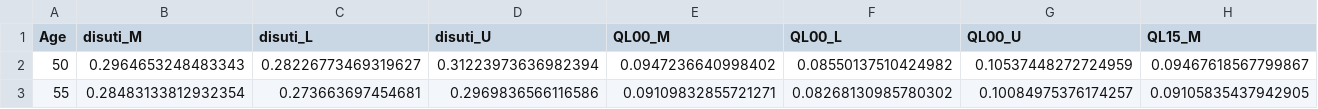
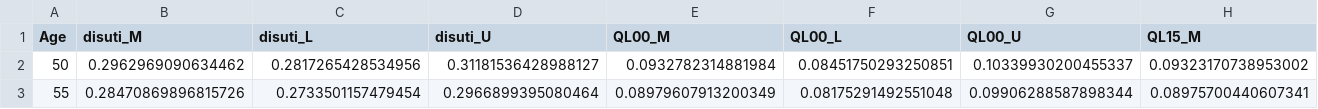
Before and after one commit to TimeWz667/HPRU_HZQLoss, a CSV file: docs/gen/tabs/tab_age_pn.csv, drawn as a sheet; only a part is shown; the diff covers the shown part only; the diff names each change by its address in the sheet, - before the commit and + after, or states it on an @@ line.

```diff
--- a/docs/gen/tabs/tab_age_pn.csv
+++ b/docs/gen/tabs/tab_age_pn.csv
-B2 (disuti_M): 0.2964653248483343
+B2 (disuti_M): 0.2962969090634462
-C2 (disuti_L): 0.28226773469319627
+C2 (disuti_L): 0.2817265428534956
-D2 (disuti_U): 0.31223973636982394
+D2 (disuti_U): 0.31181536428988127
-E2 (QL00_M): 0.0947236640998402
+E2 (QL00_M): 0.0932782314881984
-F2 (QL00_L): 0.08550137510424982
+F2 (QL00_L): 0.08451750293250851
-G2 (QL00_U): 0.10537448272724959
+G2 (QL00_U): 0.10339930200455337
-H2 (QL15_M): 0.09467618567799867
+H2 (QL15_M): 0.09323170738953002
-B3 (disuti_M): 0.28483133812932354
+B3 (disuti_M): 0.28470869896815726
-C3 (disuti_L): 0.273663697454681
+C3 (disuti_L): 0.2733501157479454
-D3 (disuti_U): 0.2969836566116586
+D3 (disuti_U): 0.2966899395080464
-E3 (QL00_M): 0.09109832855721271
+E3 (QL00_M): 0.08979607913200349
-F3 (QL00_L): 0.08268130985780302
+F3 (QL00_L): 0.08175291492551048
-G3 (QL00_U): 0.10084975376174257
+G3 (QL00_U): 0.09906288587898344
-H3 (QL15_M): 0.09105835437942905
+H3 (QL15_M): 0.08975700440607341
```
Also changed, not shown: 94 edited cells elsewhere in this file, docs/gen/tabs/tab_age.csv, docs/gen/tabs/tab_time.csv, 10 other files.
